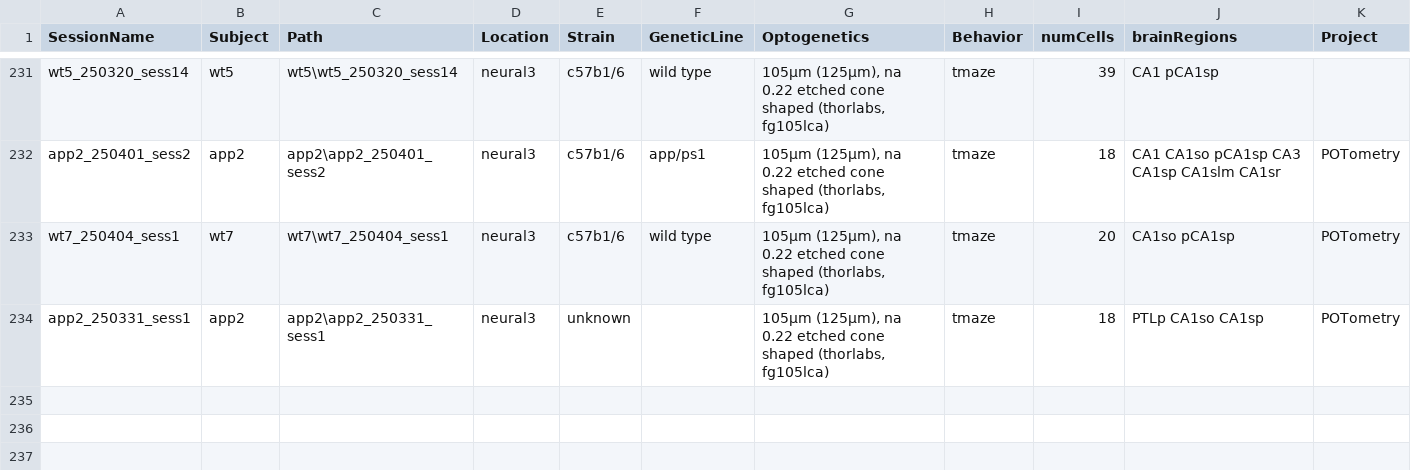
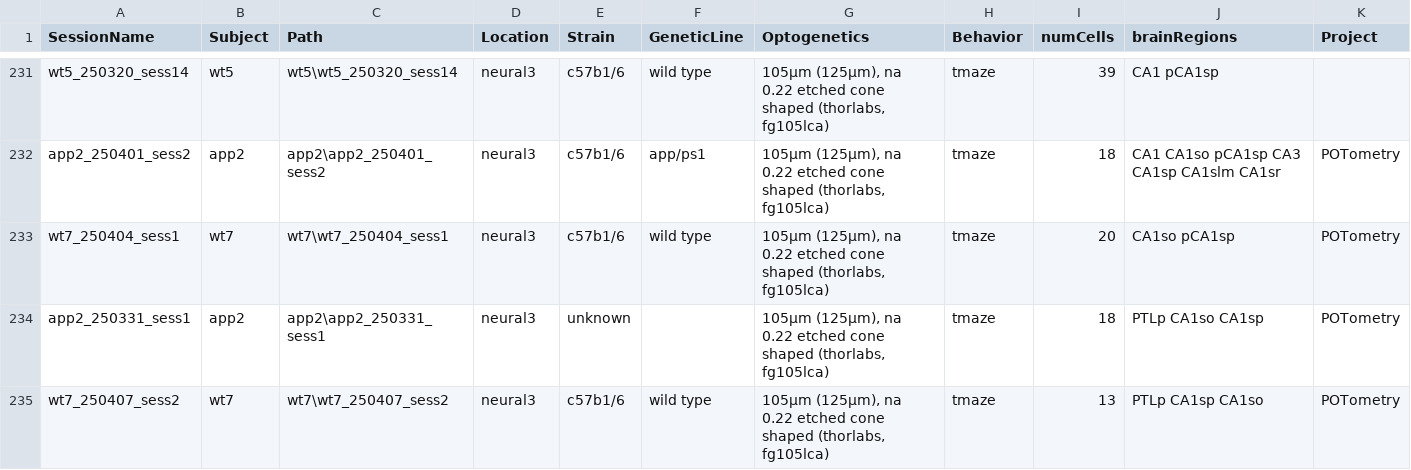
Before and after one commit to valegarman/HippoCookBook, a CSV file: indexedSessions.csv, drawn as a sheet; only a part is shown, gaps mark what is left out; the diff names each change by its address in the sheet, - before the commit and + after, or states it on an @@ line.

```diff
--- a/indexedSessions.csv
+++ b/indexedSessions.csv
+row 235: wt7_250407_sess2 | wt7 | wt7\wt7_250407_sess2 | neural3 | c57b1/6 | wild type | 105µm (125µm), na 0.22 etched cone shaped (thorlabs, fg105lca) | tmaze | 13 | PTLp CA1sp CA1so | POTometry
```
Also changed, not shown: 2 other files.
